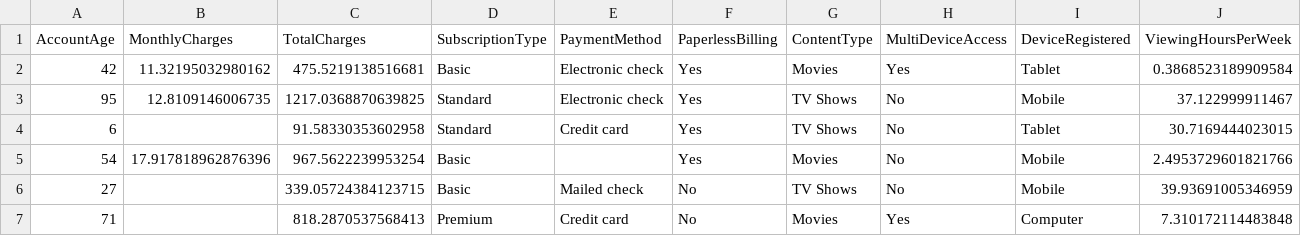
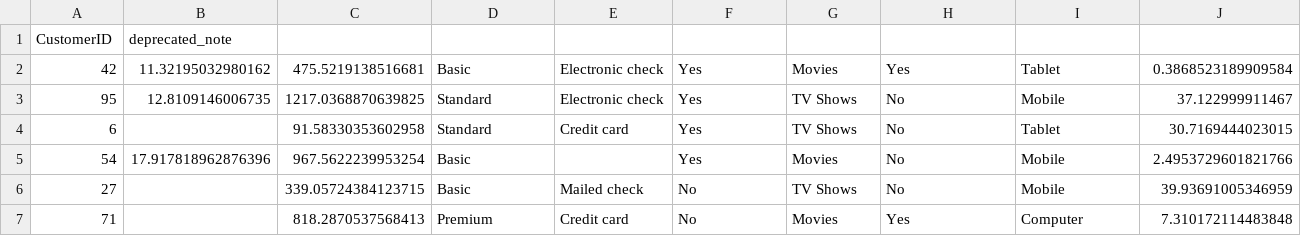
Before and after one commit to Praneeth-2602/Customer-Churn-Decision-System, a CSV file: ML/data/subscription.csv, drawn as a sheet; only a part is shown; removed rows and columns are numbered as before the commit, all else as after; rows hold the shown columns only; the diff names each change by its address in the sheet, - before the commit and + after, or states it on an @@ line.

Commit message:
chore(cleanup): deprecate subscription dataset (configs + data placeholder)

```diff
--- a/ML/data/subscription.csv
+++ b/ML/data/subscription.csv
-row 1: AccountAge | MonthlyCharges | TotalCharges | SubscriptionType | PaymentMethod | PaperlessBilling | ContentType | MultiDeviceAccess | DeviceRegistered | ViewingHoursPerWeek
+row 1: CustomerID | deprecated_note
```
Also changed, not shown: 1 other file.
